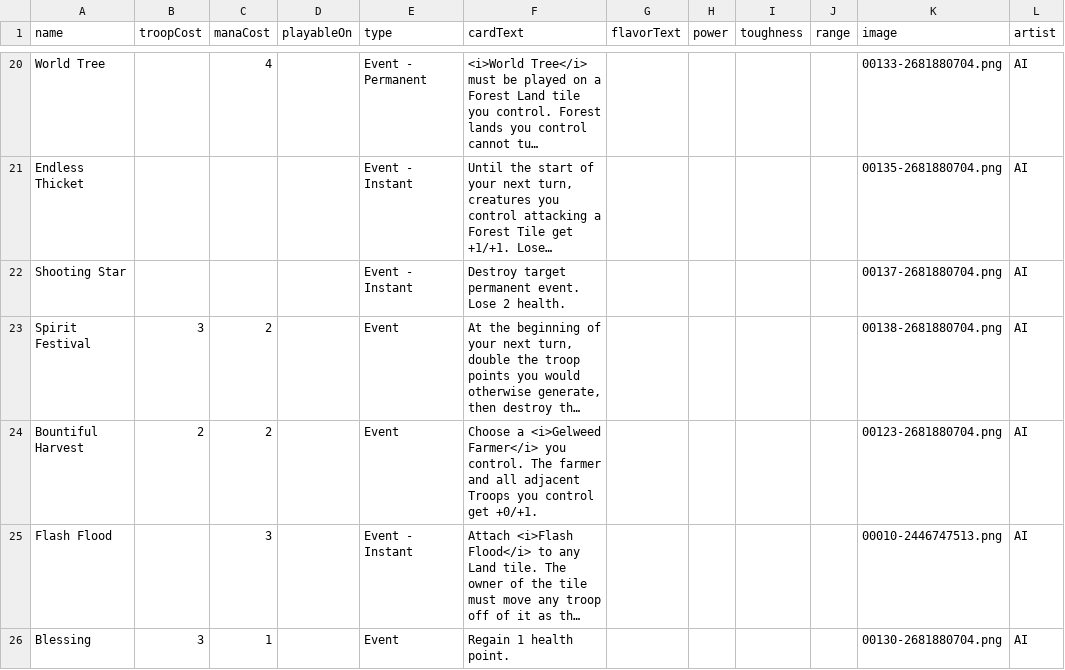
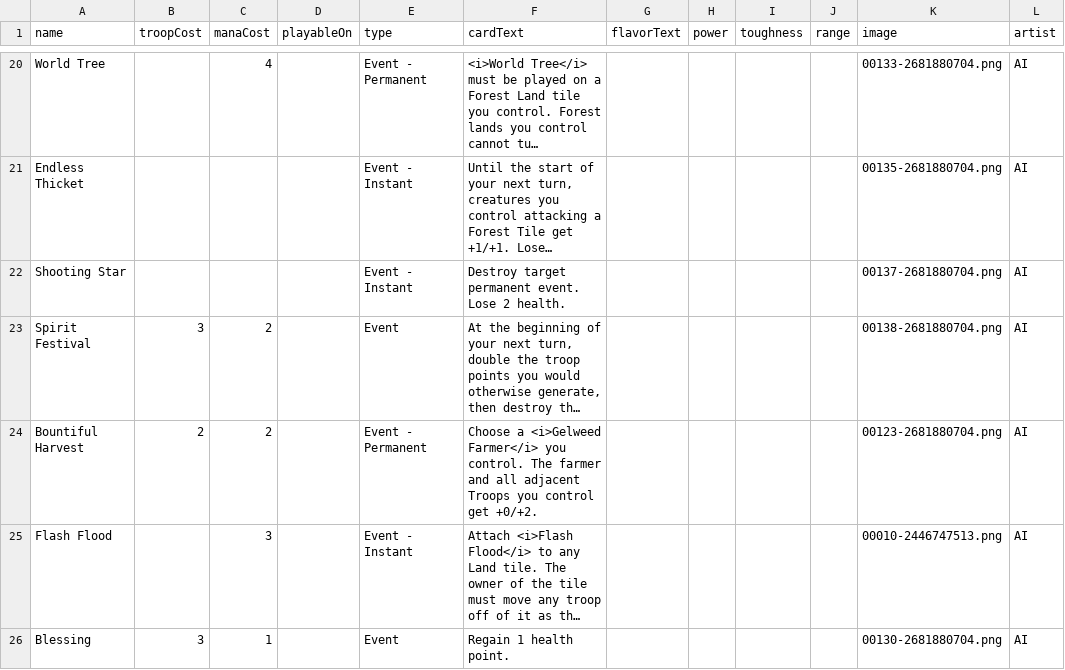
Before and after one commit to Jake-Marquez/card_gen, a CSV file: elfs/elfs.csv, drawn as a sheet; only a part is shown, gaps mark what is left out; long unchanged cells end in …; the diff names each change by its address in the sheet, - before the commit and + after, or states it on an @@ line.

```diff
--- a/elfs/elfs.csv
+++ b/elfs/elfs.csv
-E24 (type): Event
+E24 (type): Event - Permanent
-F24 (cardText): …control get +0/+1.
+F24 (cardText): …control get +0/+2.
```
Also changed, not shown: 27 other files.
